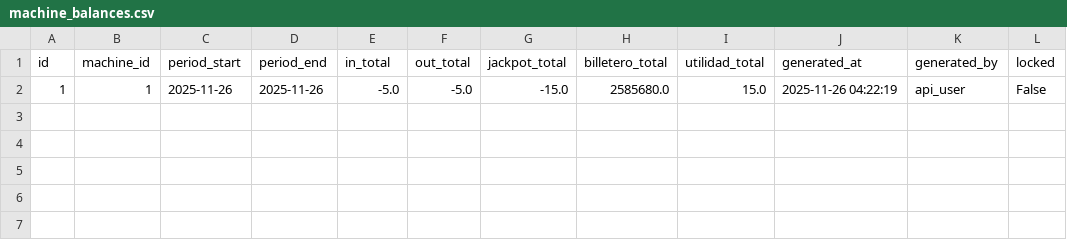
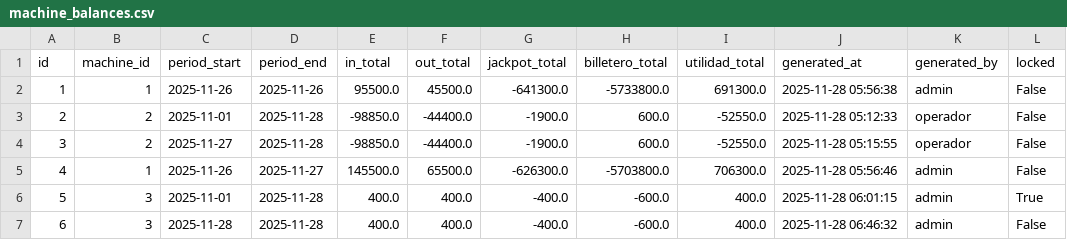
Before and after one commit to Anfevasadev/proyecto-casino, a CSV file: data/machine_balances.csv, drawn as a sheet.

Commit message:
feat: actualizar balances y registros de máquinas, añadir nuevos casinos y usuarios

```diff
--- a/data/machine_balances.csv
+++ b/data/machine_balances.csv
@@ -1,2 +1,7 @@
 id,machine_id,period_start,period_end,in_total,out_total,jackpot_total,billetero_total,utilidad_total,generated_at,generated_by,locked
-1,1,2025-11-26,2025-11-26,-5.0,-5.0,-15.0,2585680.0,15.0,2025-11-26 04:22:19,api_user,False
+1,1,2025-11-26,2025-11-26,95500.0,45500.0,-641300.0,-5733800.0,691300.0,2025-11-28 05:56:38,admin,False
+2,2,2025-11-01,2025-11-28,-98850.0,-44400.0,-1900.0,600.0,-52550.0,2025-11-28 05:12:33,operador,False
+3,2,2025-11-27,2025-11-28,-98850.0,-44400.0,-1900.0,600.0,-52550.0,2025-11-28 05:15:55,operador,False
+4,1,2025-11-26,2025-11-27,145500.0,65500.0,-626300.0,-5703800.0,706300.0,2025-11-28 05:56:46,admin,False
+5,3,2025-11-01,2025-11-28,400.0,400.0,-400.0,-600.0,400.0,2025-11-28 06:01:15,admin,True
+6,3,2025-11-28,2025-11-28,400.0,400.0,-400.0,-600.0,400.0,2025-11-28 06:46:32,admin,False
```
Also changed, not shown: data/counters.csv, data/logs.csv, 4 other files.
